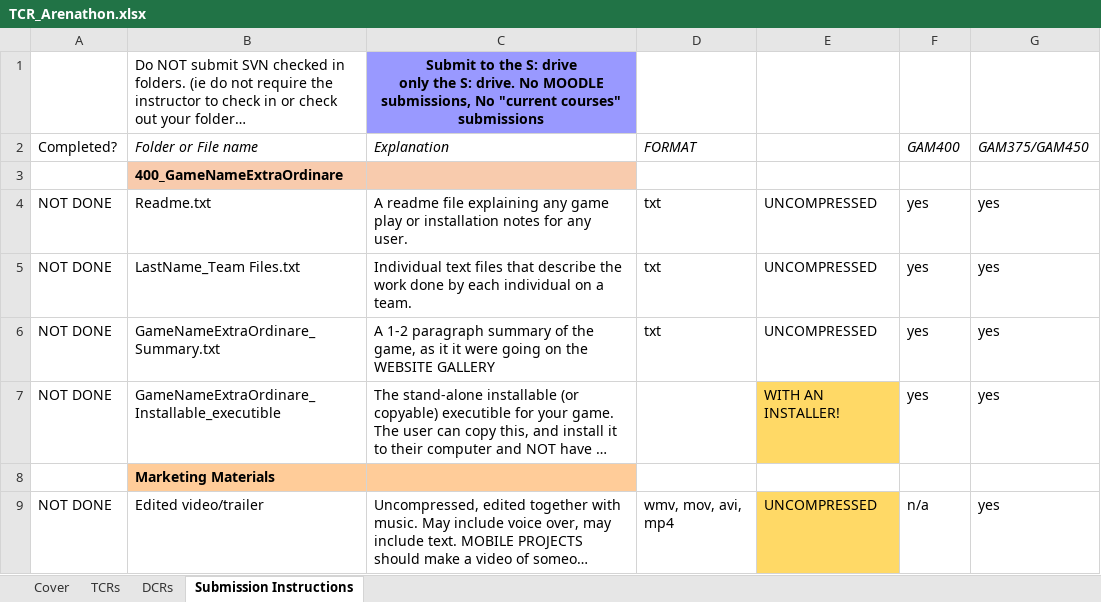
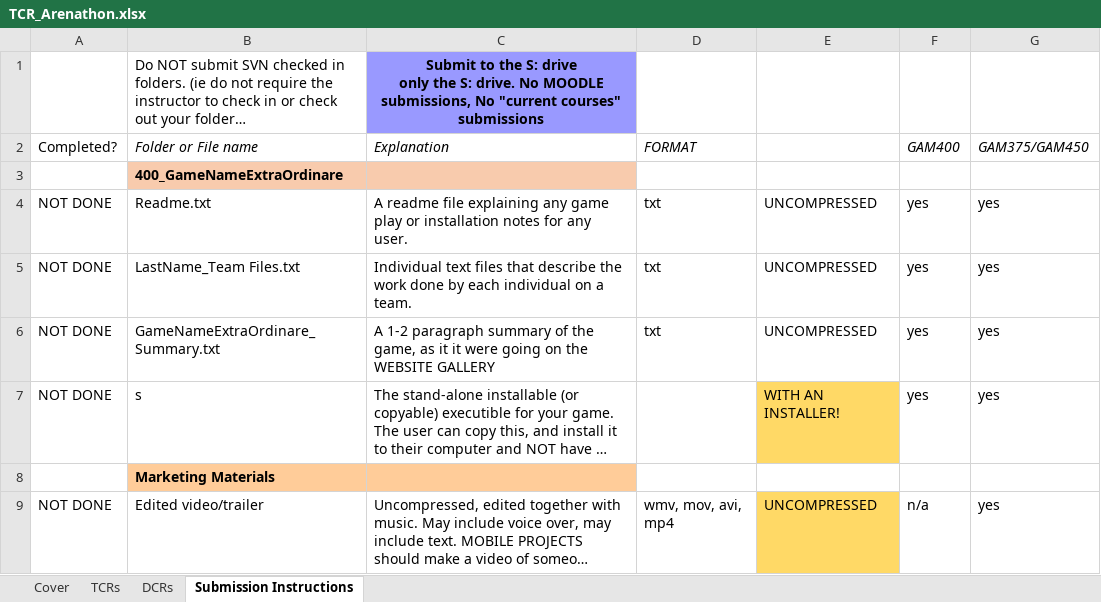
Before and after one commit to Bilbobull/LucAndGonzalo, an Excel workbook: TCR_Arenathon.xlsx, sheet Submission Instructions, drawn as a sheet; only a part is shown; long unchanged cells end in …; values as stored, in another font and other column widths than the file's, no borders; conditional formats not drawn; the diff names each change by its address in the sheet, - before the commit and + after, or states it on an @@ line.

Commit message:
more submission files

```diff
--- a/TCR_Arenathon.xlsx (sheet Submission Instructions)
+++ b/TCR_Arenathon.xlsx (sheet Submission Instructions)
-B7: GameNameExtraOrdinare_Installable_executible
+B7: s
```
Also changed, not shown: sheet TCRs, sheet DCRs, sheet Cover, 3 other files.
